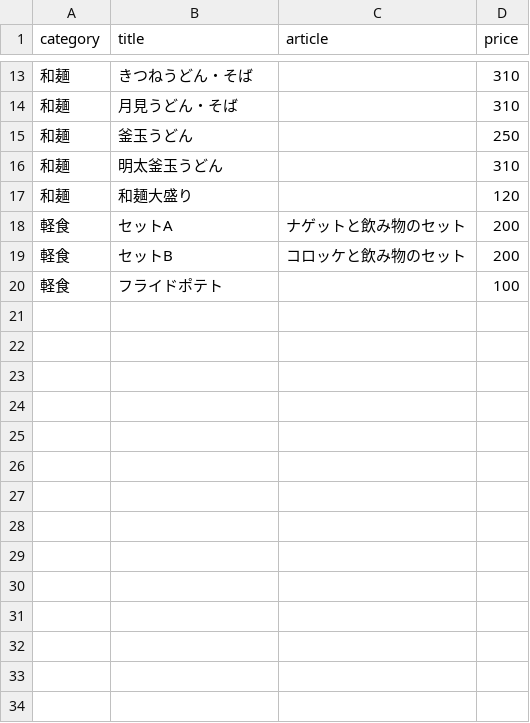
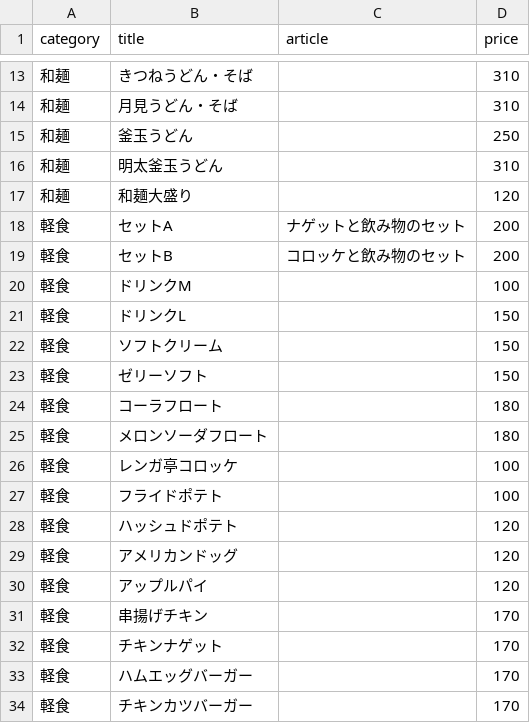
Before and after one commit to Oyaki122/new_GreenMenu, a CSV file: public/menu.csv, drawn as a sheet; only a part is shown, gaps mark what is left out; the diff names each change by its address in the sheet, - before the commit and + after, or states it on an @@ line.

```diff
--- a/public/menu.csv
+++ b/public/menu.csv
+row 20: 軽食 | ドリンクM |  | 100
+row 21: 軽食 | ドリンクL |  | 150
+row 22: 軽食 | ソフトクリーム |  | 150
+row 23: 軽食 | ゼリーソフト |  | 150
+row 24: 軽食 | コーラフロート |  | 180
+row 25: 軽食 | メロンソーダフロート |  | 180
+row 26: 軽食 | レンガ亭コロッケ |  | 100
+row 28: 軽食 | ハッシュドポテト |  | 120
+row 29: 軽食 | アメリカンドッグ |  | 120
+row 30: 軽食 | アップルパイ |  | 120
+row 31: 軽食 | 串揚げチキン |  | 170
+row 32: 軽食 | チキンナゲット |  | 170
+row 33: 軽食 | ハムエッグバーガー |  | 170
+row 34: 軽食 | チキンカツバーガー |  | 170
```
Also changed, not shown: 15 other files.
